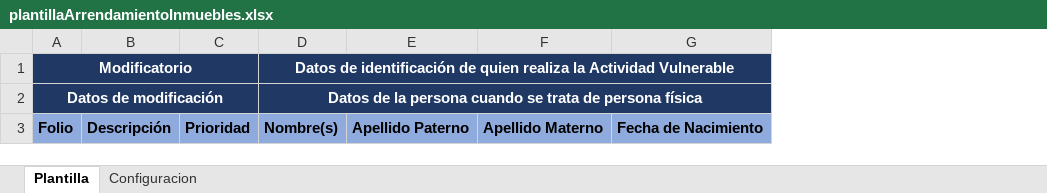
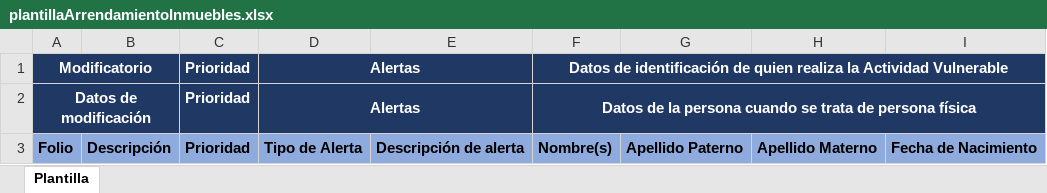
Before and after one commit to JoseMelecio/itc-pld, an Excel workbook: public/templates/plantillaArrendamientoInmuebles.xlsx, sheet Plantilla, drawn as a sheet; only a part is shown; values as stored, in another font and other column widths than the file's, no borders; removed rows and columns are numbered as before the commit, all else as after; the diff names each change by its address in the sheet, - before the commit and + after, or states it on an @@ line.

```diff
--- a/public/templates/plantillaArrendamientoInmuebles.xlsx (sheet Plantilla)
+++ b/public/templates/plantillaArrendamientoInmuebles.xlsx (sheet Plantilla)
@@ sheet tab hidden: Configuracion @@
+column D, rows 1-3: Alertas | Alertas | Tipo de Alerta
+column E, row 3: Descripción de alerta
-A1:C1 merged
+A1:B1 merged
-C1:C2: (empty)
+C1:C2: Prioridad
-A2:C2 merged
+A2:B2 merged
```
